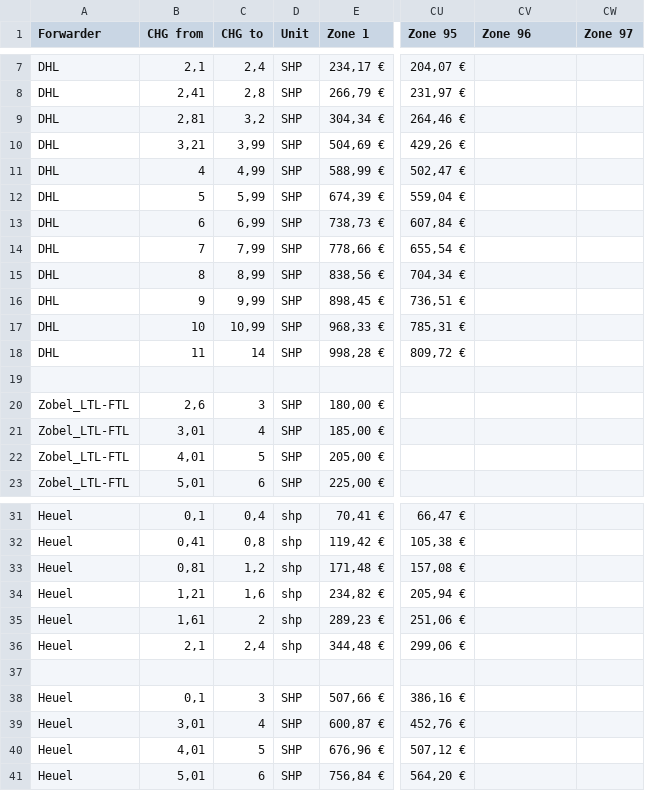
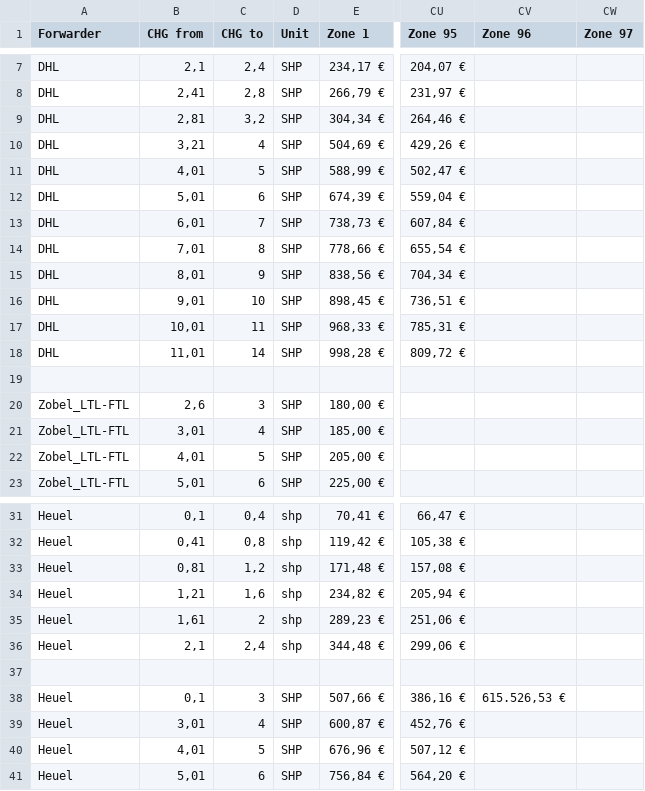
Before and after one commit to andrewolter1989-commits/Papierwerk-Sundern, a CSV file: rates.csv, drawn as a sheet; only a part is shown, gaps mark what is left out; the diff names each change by its address in the sheet, - before the commit and + after, or states it on an @@ line.

```diff
--- a/rates.csv
+++ b/rates.csv
-C10 (CHG to): 3,99
+C10 (CHG to): 4
-B11 (CHG from): 4
+B11 (CHG from): 4,01
-C11 (CHG to): 4,99
+C11 (CHG to): 5
-B12 (CHG from): 5
+B12 (CHG from): 5,01
-C12 (CHG to): 5,99
+C12 (CHG to): 6
-B13 (CHG from): 6
+B13 (CHG from): 6,01
-C13 (CHG to): 6,99
+C13 (CHG to): 7
-B14 (CHG from): 7
+B14 (CHG from): 7,01
-C14 (CHG to): 7,99
+C14 (CHG to): 8
-B15 (CHG from): 8
+B15 (CHG from): 8,01
-C15 (CHG to): 8,99
+C15 (CHG to): 9
-B16 (CHG from): 9
+B16 (CHG from): 9,01
-C16 (CHG to): 9,99
+C16 (CHG to): 10
-B17 (CHG from): 10
+B17 (CHG from): 10,01
-C17 (CHG to): 10,99
+C17 (CHG to): 11
-B18 (CHG from): 11
+B18 (CHG from): 11,01
-CV38 (Zone 96): (empty)
+CV38 (Zone 96): 615.526,53 €
```
Also changed, not shown: zones.csv.
